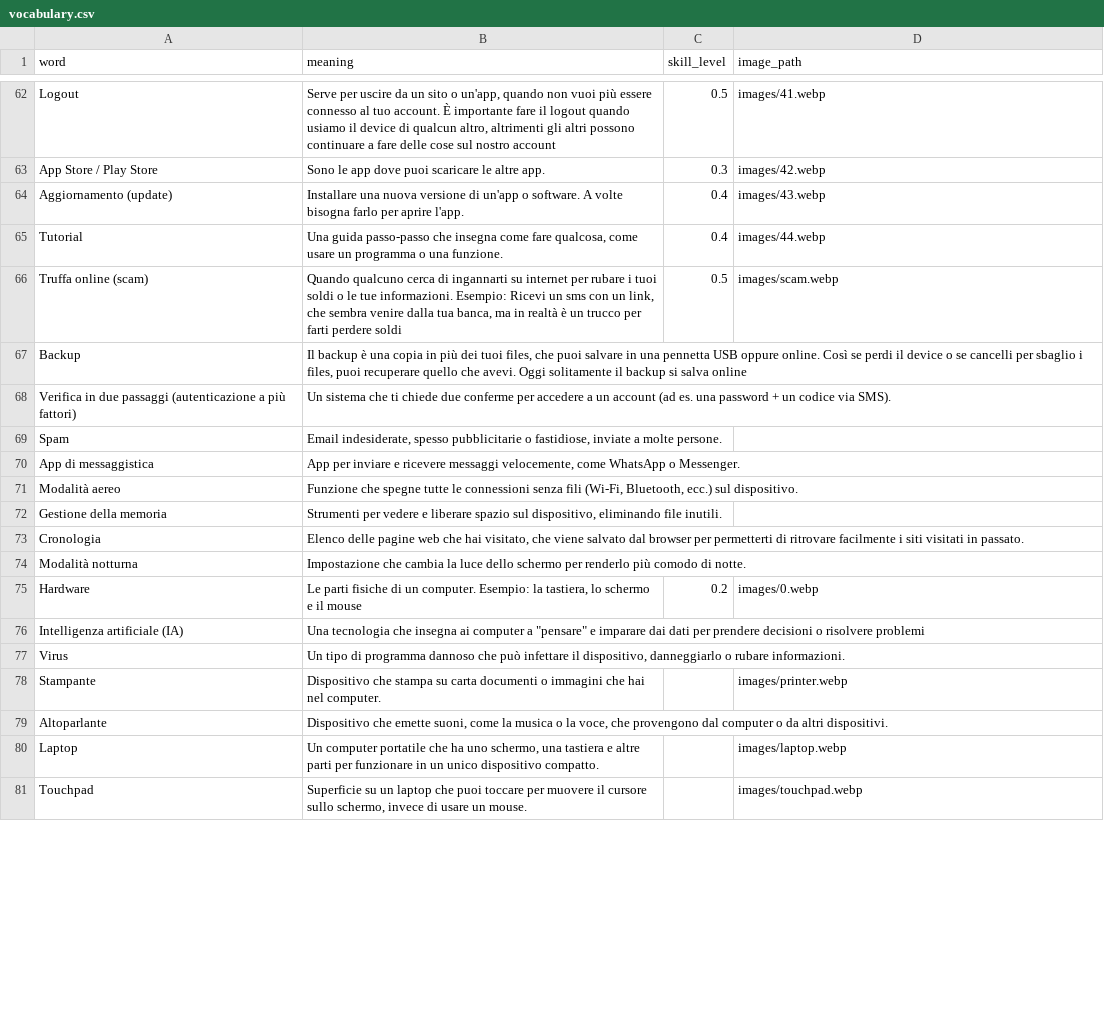
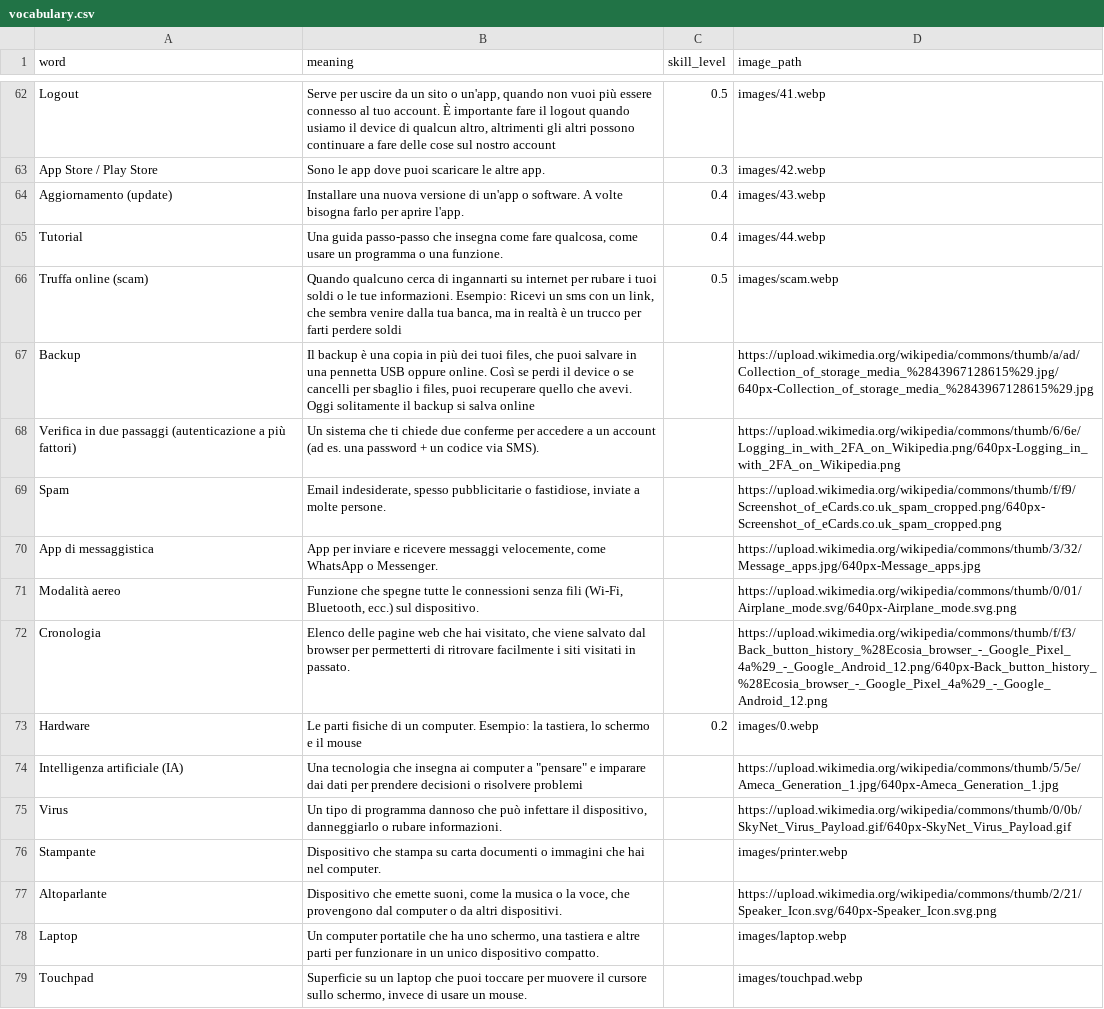
Before and after one commit to insegnante076/insegnante076.github.io, a CSV file: content/vocabulary/vocabulary.csv, drawn as a sheet; only a part is shown, gaps mark what is left out; the diff covers the shown part only.

Commit message:
Some pictures added (wikimedia commons)

```diff
--- a/content/vocabulary/vocabulary.csv
+++ b/content/vocabulary/vocabulary.csv
@@ -66,15 +66,13 @@ Tutorial,"Una guida passo-passo che insegna come fare qualcosa, come usare un pr
 Truffa online (scam),"Quando qualcuno cerca di ingannarti su internet per rubare i tuoi soldi o le tue informazioni. Esempio: Ricevi un sms con un link, che sembra venire dalla tua banca, ma in realtà è un trucco per farti perdere soldi",0.5,images/scam.webp
-Backup,"Il backup è una copia in più dei tuoi files, che puoi salvare in una pennetta USB oppure online. Così se perdi il device o se cancelli per sbaglio i files, puoi recuperare quello che avevi. Oggi solitamente il backup si salva online",,
-Verifica in due passaggi (autenticazione a più fattori),Un sistema che ti chiede due conferme per accedere a un account (ad es. una password + un codice via SMS).,,
-Spam,"Email indesiderate, spesso pubblicitarie o fastidiose, inviate a molte persone.",,
-App di messaggistica,"App per inviare e ricevere messaggi velocemente, come WhatsApp o Messenger.",,
-Modalità aereo,"Funzione che spegne tutte le connessioni senza fili (Wi-Fi, Bluetooth, ecc.) sul dispositivo.",,
-Gestione della memoria,"Strumenti per vedere e liberare spazio sul dispositivo, eliminando file inutili.",,
-Cronologia,"Elenco delle pagine web che hai visitato, che viene salvato dal browser per permetterti di ritrovare facilmente i siti visitati in passato.",,
-Modalità notturna,Impostazione che cambia la luce dello schermo per renderlo più comodo di notte.,,
+Backup,"Il backup è una copia in più dei tuoi files, che puoi salvare in una pennetta USB oppure online. Così se perdi il device o se cancelli per sbaglio i files, puoi recuperare quello che avevi. Oggi solitamente il backup si salva online",,https://upload.wikimedia.org/wikipedia/commons/thumb/a/ad/Collection_of_storage_media_%2843967128615%29.jpg/640px-Collection_of_storage_media_%2843967128615%29.jpg
+Verifica in due passaggi (autenticazione a più fattori),Un sistema che ti chiede due conferme per accedere a un account (ad es. una password + un codice via SMS).,,https://upload.wikimedia.org/wikipedia/commons/thumb/6/6e/Logging_in_with_2FA_on_Wikipedia.png/640px-Logging_in_with_2FA_on_Wikipedia.png
+Spam,"Email indesiderate, spesso pubblicitarie o fastidiose, inviate a molte persone.",,https://upload.wikimedia.org/wikipedia/commons/thumb/f/f9/Screenshot_of_eCards.co.uk_spam_cropped.png/640px-Screenshot_of_eCards.co.uk_spam_cropped.png
+App di messaggistica,"App per inviare e ricevere messaggi velocemente, come WhatsApp o Messenger.",,https://upload.wikimedia.org/wikipedia/commons/thumb/3/32/Message_apps.jpg/640px-Message_apps.jpg
+Modalità aereo,"Funzione che spegne tutte le connessioni senza fili (Wi-Fi, Bluetooth, ecc.) sul dispositivo.",,https://upload.wikimedia.org/wikipedia/commons/thumb/0/01/Airplane_mode.svg/640px-Airplane_mode.svg.png
+Cronologia,"Elenco delle pagine web che hai visitato, che viene salvato dal browser per permetterti di ritrovare facilmente i siti visitati in passato.",,https://upload.wikimedia.org/wikipedia/commons/thumb/f/f3/Back_button_history_%28Ecosia_browser_-_Google_Pixel_4a%29_-_Google_Android_12.png/640px-Back_button_history_%28Ecosia_browser_-_Google_Pixel_4a%29_-_Google_Android_12.png
 Hardware,"Le parti fisiche di un computer. Esempio: la tastiera, lo schermo e il mouse",0.2,images/0.webp
-Intelligenza artificiale (IA),"Una tecnologia che insegna ai computer a ""pensare"" e imparare dai dati per prendere decisioni o risolvere problemi",,
-Virus,"Un tipo di programma dannoso che può infettare il dispositivo, danneggiarlo o rubare informazioni.",,
+Intelligenza artificiale (IA),"Una tecnologia che insegna ai computer a ""pensare"" e imparare dai dati per prendere decisioni o risolvere problemi",,https://upload.wikimedia.org/wikipedia/commons/thumb/5/5e/Ameca_Generation_1.jpg/640px-Ameca_Generation_1.jpg
+Virus,"Un tipo di programma dannoso che può infettare il dispositivo, danneggiarlo o rubare informazioni.",,https://upload.wikimedia.org/wikipedia/commons/thumb/0/0b/SkyNet_Virus_Payload.gif/640px-SkyNet_Virus_Payload.gif
 Stampante,Dispositivo che stampa su carta documenti o immagini che hai nel computer.,,images/printer.webp
-Altoparlante,"Dispositivo che emette suoni, come la musica o la voce, che provengono dal computer o da altri dispositivi.",,
+Altoparlante,"Dispositivo che emette suoni, come la musica o la voce, che provengono dal computer o da altri dispositivi.",,https://upload.wikimedia.org/wikipedia/commons/thumb/2/21/Speaker_Icon.svg/640px-Speaker_Icon.svg.png
 Laptop,"Un computer portatile che ha uno schermo, una tastiera e altre parti per funzionare in un unico dispositivo compatto.",,images/laptop.webp
```
Also changed, not shown: 25 edited cells elsewhere in this file.
